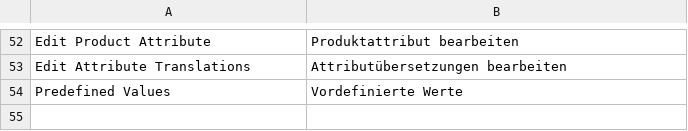
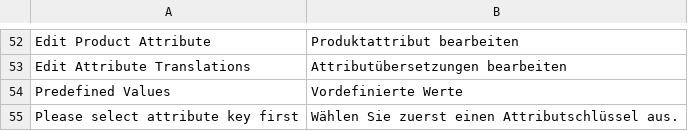
Before and after one commit to spryker/product-attribute-gui, a CSV file: data/translation/Zed/de_DE.csv, drawn as a sheet; only a part is shown, gaps mark what is left out; the diff names each change by its address in the sheet, - before the commit and + after, or states it on an @@ line.

```diff
--- a/data/translation/Zed/de_DE.csv
+++ b/data/translation/Zed/de_DE.csv
+row 55: Please select attribute key first | Wählen Sie zuerst einen Attributschlüssel aus.
```
Also changed, not shown: data/translation/Zed/en_US.csv, 2 other files.
